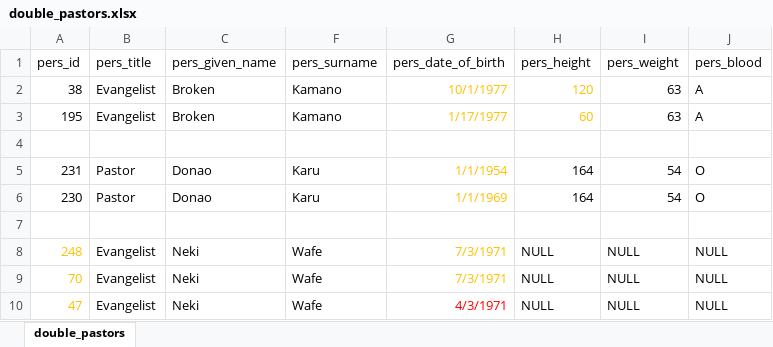
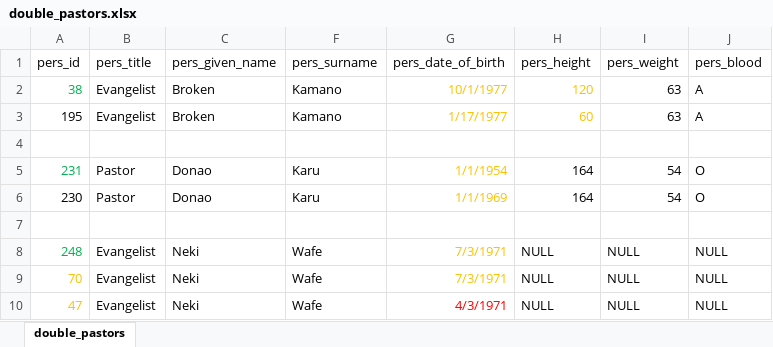
Before and after one commit to miwohlf-dot/elc-database, an Excel workbook: deliverables/database scripts/double_pastors.xlsx, sheet double_pastors, drawn as a sheet; only a part is shown; values as stored, in another font and other column widths than the file's, no borders; the diff names each change by its address in the sheet, - before the commit and + after, or states it on an @@ line.

```diff
--- a/deliverables/database scripts/double_pastors.xlsx (sheet double_pastors)
+++ b/deliverables/database scripts/double_pastors.xlsx (sheet double_pastors)
-A2 text colour: black
+A2 text colour: #00B050
-A5 text colour: black
+A5 text colour: #00B050
-A8 text colour: #FFC000
+A8 text colour: #00B050
```
Also changed, not shown: 3 other files.
